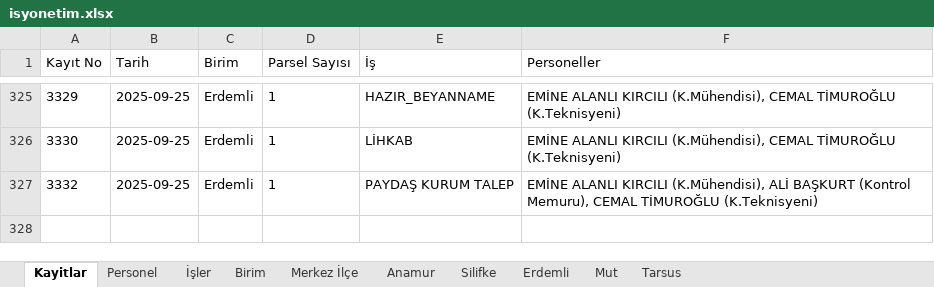
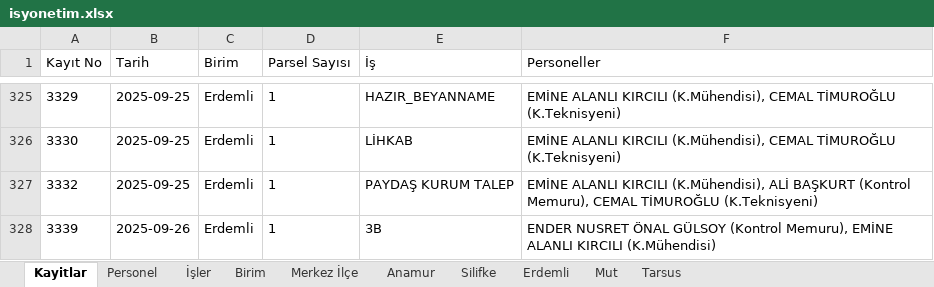
Before and after one commit to gokhangeo/isyonetim, an Excel workbook: isyonetim.xlsx, sheet Kayitlar, drawn as a sheet; only a part is shown, gaps mark what is left out; values as stored, in another font and other column widths than the file's, no borders; the diff names each change by its address in the sheet, - before the commit and + after, or states it on an @@ line.

Commit message:
[Kadastro App] Yeni kayıt eklendi: 3339

```diff
--- a/isyonetim.xlsx (sheet Kayitlar)
+++ b/isyonetim.xlsx (sheet Kayitlar)
+row 328: 3339 | 2025-09-26 | Erdemli | 1 | 3B | ENDER NUSRET ÖNAL GÜLSOY (Kontrol Memuru), EMİNE ALANLI KIRCILI (K.Mühendisi)
```
Also changed, not shown: sheet Erdemli.
